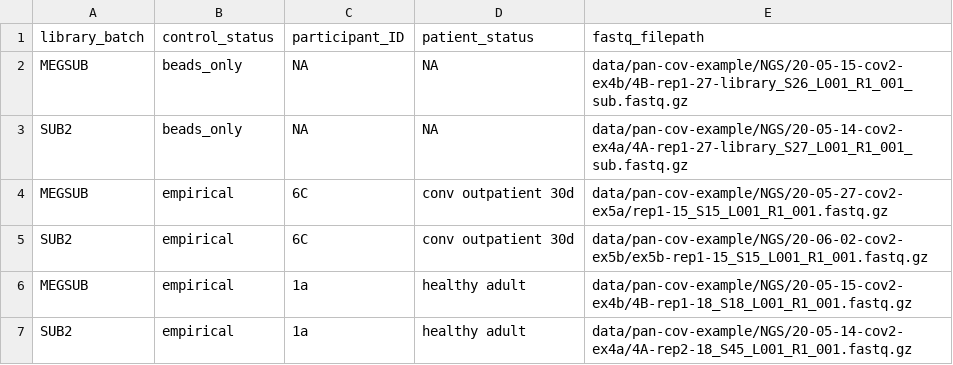
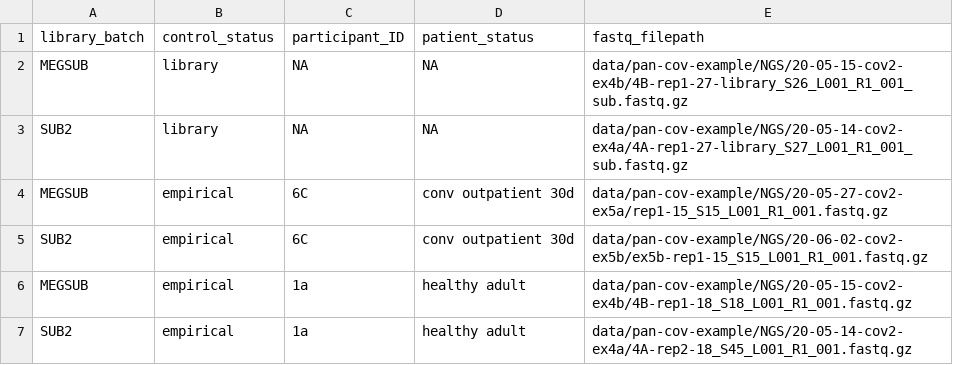
Before and after one commit to matsengrp/phip-flow, a CSV file: data/pan-cov-example/sample_table.csv, drawn as a sheet.

```diff
--- a/data/pan-cov-example/sample_table.csv
+++ b/data/pan-cov-example/sample_table.csv
@@ -1,4 +1,4 @@
 library_batch,control_status,participant_ID,patient_status,fastq_filepath
-MEGSUB,beads_only,NA,NA,data/pan-cov-example/NGS/20-05-15-cov2-ex4b/4B-rep1-27-library_S26_L001_R1_001_sub.fastq.gz
-SUB2,beads_only,NA,NA,data/pan-cov-example/NGS/20-05-14-cov2-ex4a/4A-rep1-27-library_S27_L001_R1_001_sub.fastq.gz
+MEGSUB,library,NA,NA,data/pan-cov-example/NGS/20-05-15-cov2-ex4b/4B-rep1-27-library_S26_L001_R1_001_sub.fastq.gz
+SUB2,library,NA,NA,data/pan-cov-example/NGS/20-05-14-cov2-ex4a/4A-rep1-27-library_S27_L001_R1_001_sub.fastq.gz
 MEGSUB,empirical,6C,conv outpatient 30d,data/pan-cov-example/NGS/20-05-27-cov2-ex5a/rep1-15_S15_L001_R1_001.fastq.gz
```
Also changed, not shown: 11 other files.
